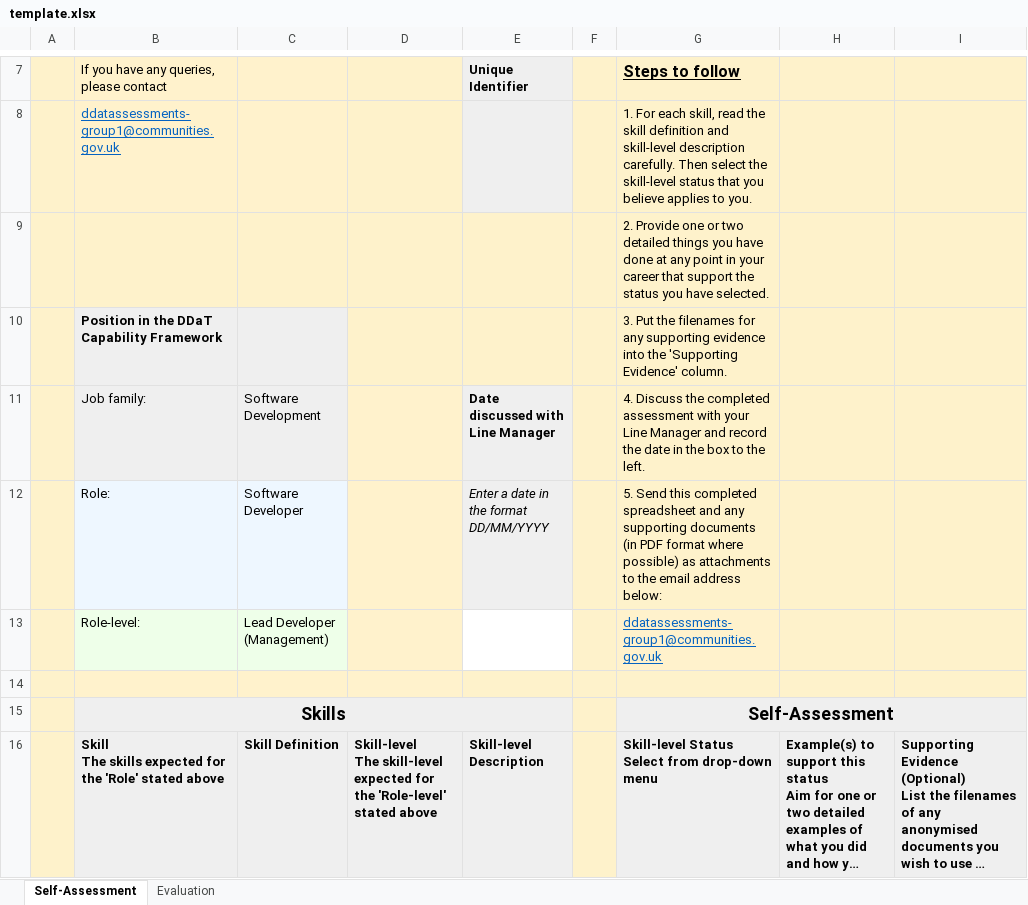
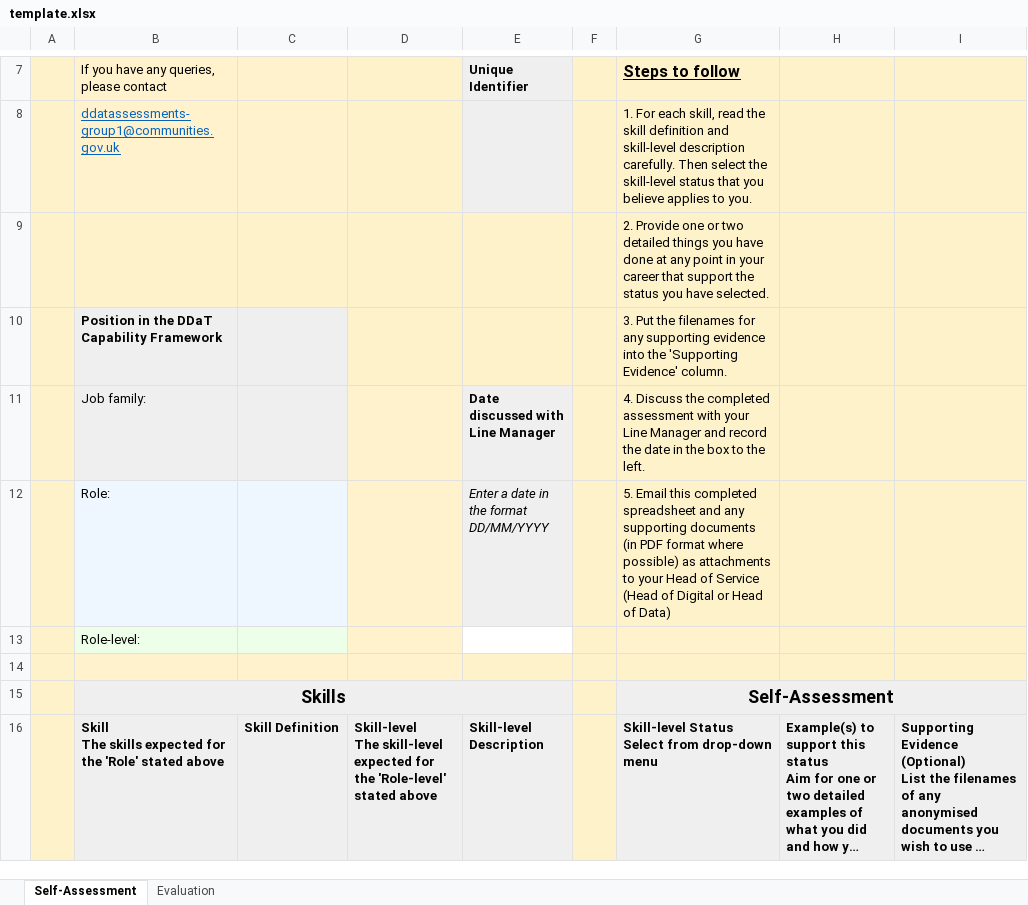
Before and after one commit to Planning-Inspectorate/generate-digital-and-data-capability-assessments, an Excel workbook: template.xlsx, sheet Self-Assessment, drawn as a sheet; only a part is shown, gaps mark what is left out; long unchanged cells end in …; values as stored, in another font and other column widths than the file's, no borders; removed rows and columns are numbered as before the commit, all else as after; the diff covers the shown part only; the diff names each change by its address in the sheet, - before the commit and + after, or states it on an @@ line.

```diff
--- a/template.xlsx (sheet Self-Assessment)
+++ b/template.xlsx (sheet Self-Assessment)
-C11: Software Development
+C11: (empty)
-C12: Software Developer
+C12: (empty)
-G12 (Steps to follow): 5. Send this completed spreadsheet and any supporting documents (in PDF format where possible) as attachments to the email address below:
+G12 (Steps to follow): 5. Email this completed spreadsheet and any supporting documents (in PDF format where possible) as attachments to your Head of Service (Head of Digital or Head of Data)
-row 13:  | Role-level: | Lead Developer (Management) |  |  |  | ddatassessments-group1@communities.gov.uk
+row 13:  | Role-level:
```
Also changed, not shown: 10 removed rows elsewhere in this sheet, sheet Evaluation, 1 other file.
